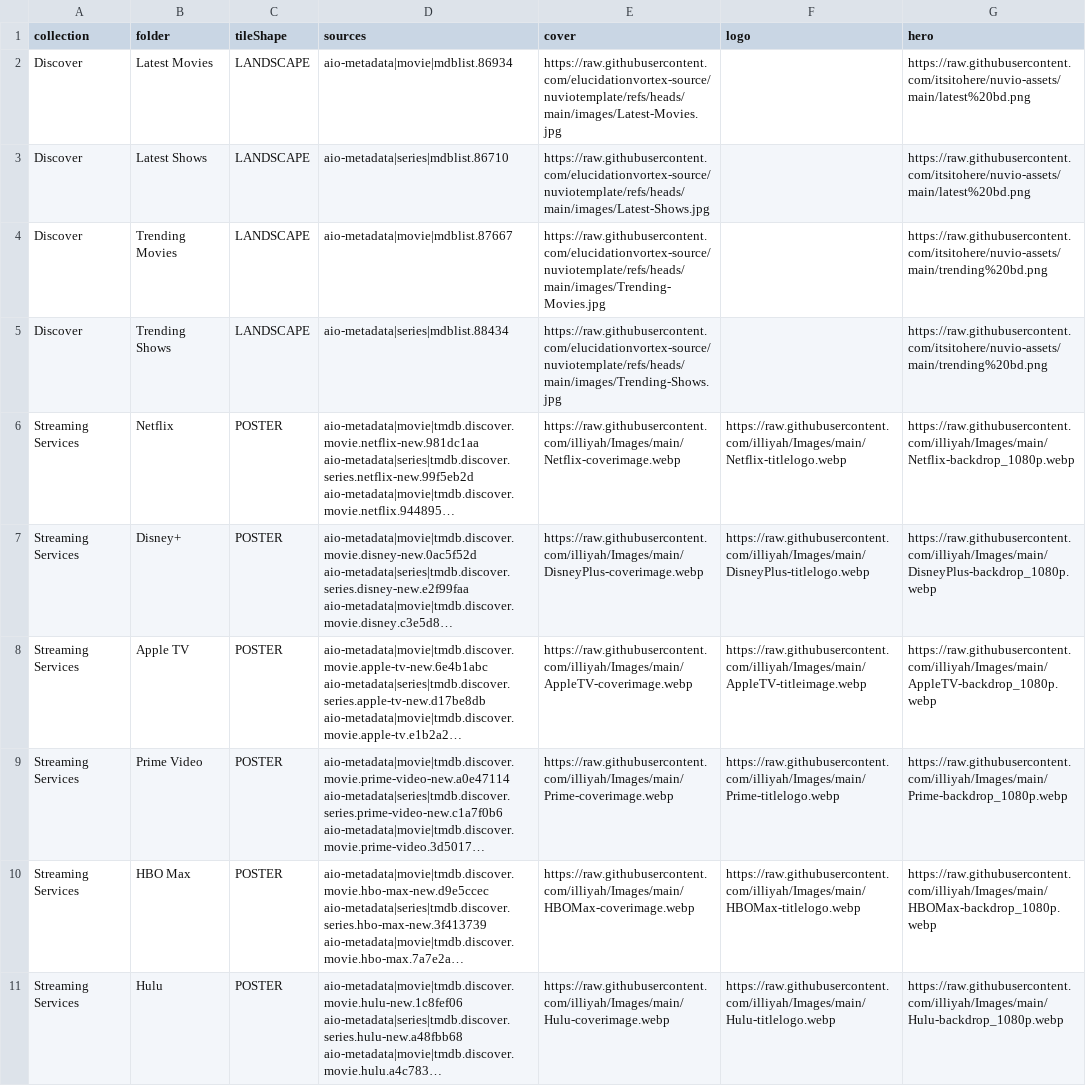
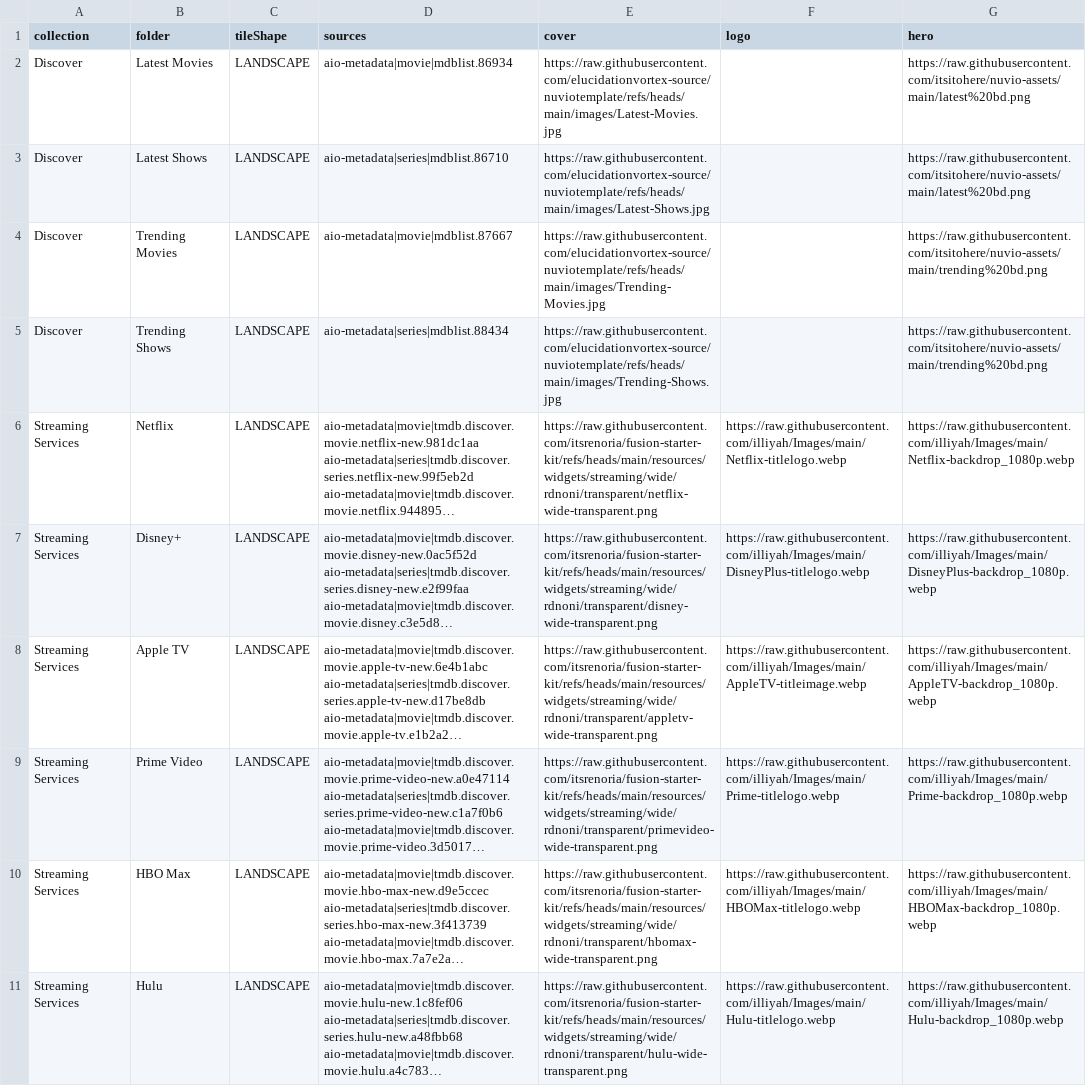
Before and after one commit to antonangel/nuvio-template, a CSV file: dist/mapping.csv, drawn as a sheet; only a part is shown; long unchanged cells end in …; the diff covers the shown part only; the diff names each change by its address in the sheet, - before the commit and + after, or states it on an @@ line.

Commit message:
streaming: fusion-starter-kit wide art, tiles back to LANDSCAPE
Nine providers take the kit's wide/transparent art (Shudder from the
color set); Starz and Adult Swim have no fusion equivalent and keep the
illiyah covers. Wide art means LANDSCAPE tiles, not POSTER — the illiyah
covers were 500x750, which is why POSTER was right for those.

```diff
--- a/dist/mapping.csv
+++ b/dist/mapping.csv
-C6:C11 (tileShape): POSTER
+C6:C11 (tileShape): LANDSCAPE
-E6 (cover): https://raw.githubusercontent.com/illiyah/Images/main/Netflix-coverimage.webp
+E6 (cover): https://raw.githubusercontent.com/itsrenoria/fusion-starter-kit/refs/heads/main/resources/widgets/streaming/wide/rdnoni/transparent/netflix-wide-transparent.png
-E7 (cover): https://raw.githubusercontent.com/illiyah/Images/main/DisneyPlus-coverimage.webp
+E7 (cover): https://raw.githubusercontent.com/itsrenoria/fusion-starter-kit/refs/heads/main/resources/widgets/streaming/wide/rdnoni/transparent/disney-wide-transparent.png
-E8 (cover): https://raw.githubusercontent.com/illiyah/Images/main/AppleTV-coverimage.webp
+E8 (cover): https://raw.githubusercontent.com/itsrenoria/fusion-starter-kit/refs/heads/main/resources/widgets/streaming/wide/rdnoni/transparent/appletv-wide-transparent.png
-E9 (cover): https://raw.githubusercontent.com/illiyah/Images/main/Prime-coverimage.webp
+E9 (cover): https://raw.githubusercontent.com/itsrenoria/fusion-starter-kit/refs/heads/main/resources/widgets/streaming/wide/rdnoni/transparent/primevideo-wide-transparent.png
-E10 (cover): https://raw.githubusercontent.com/illiyah/Images/main/HBOMax-coverimage.webp
+E10 (cover): https://raw.githubusercontent.com/itsrenoria/fusion-starter-kit/refs/heads/main/resources/widgets/streaming/wide/rdnoni/transparent/hbomax-wide-transparent.png
-E11 (cover): https://raw.githubusercontent.com/illiyah/Images/main/Hulu-coverimage.webp
+E11 (cover): https://raw.githubusercontent.com/itsrenoria/fusion-starter-kit/refs/heads/main/resources/widgets/streaming/wide/rdnoni/transparent/hulu-wide-transparent.png
```
Also changed, not shown: 8 edited cells elsewhere in this file, 13 other files.
